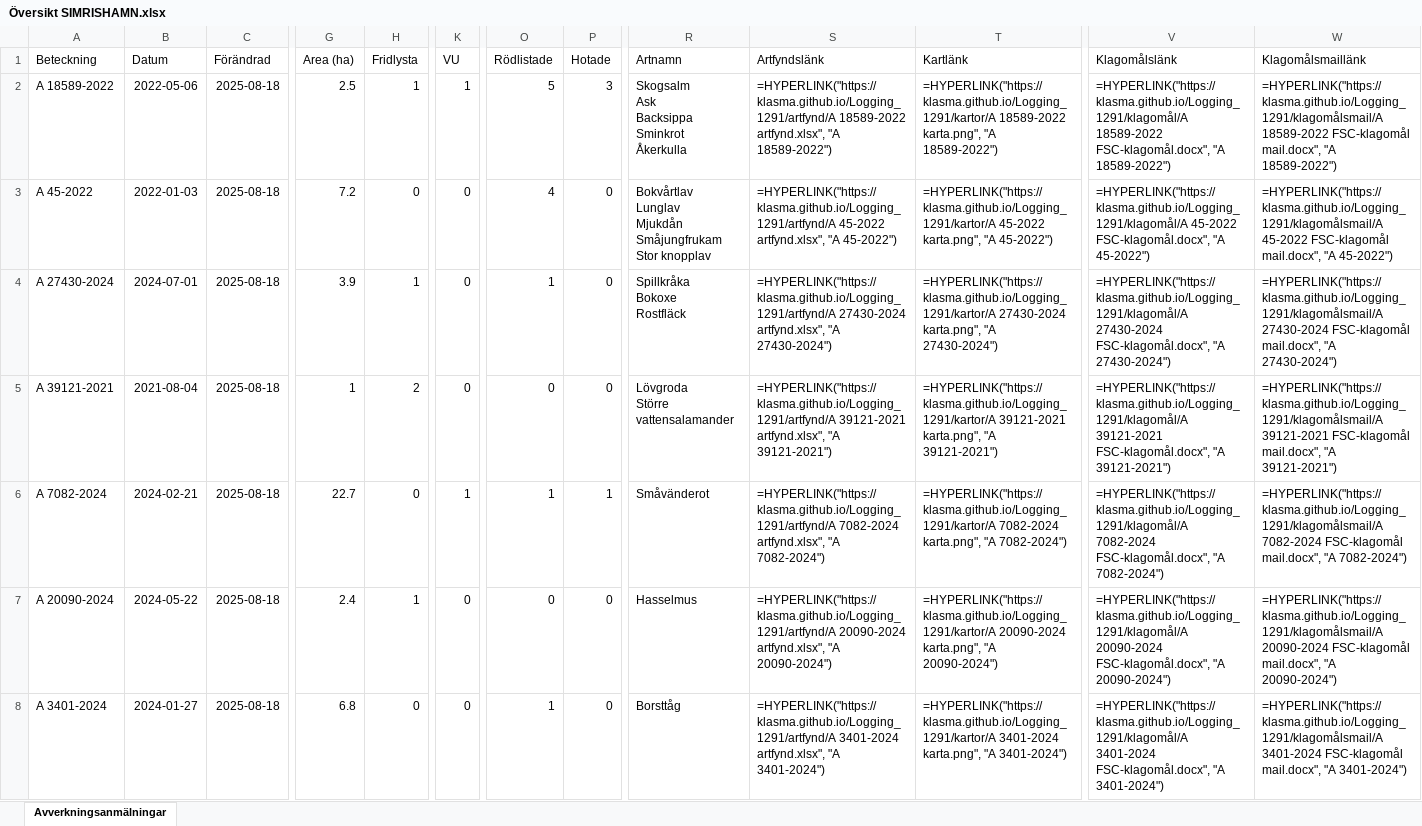
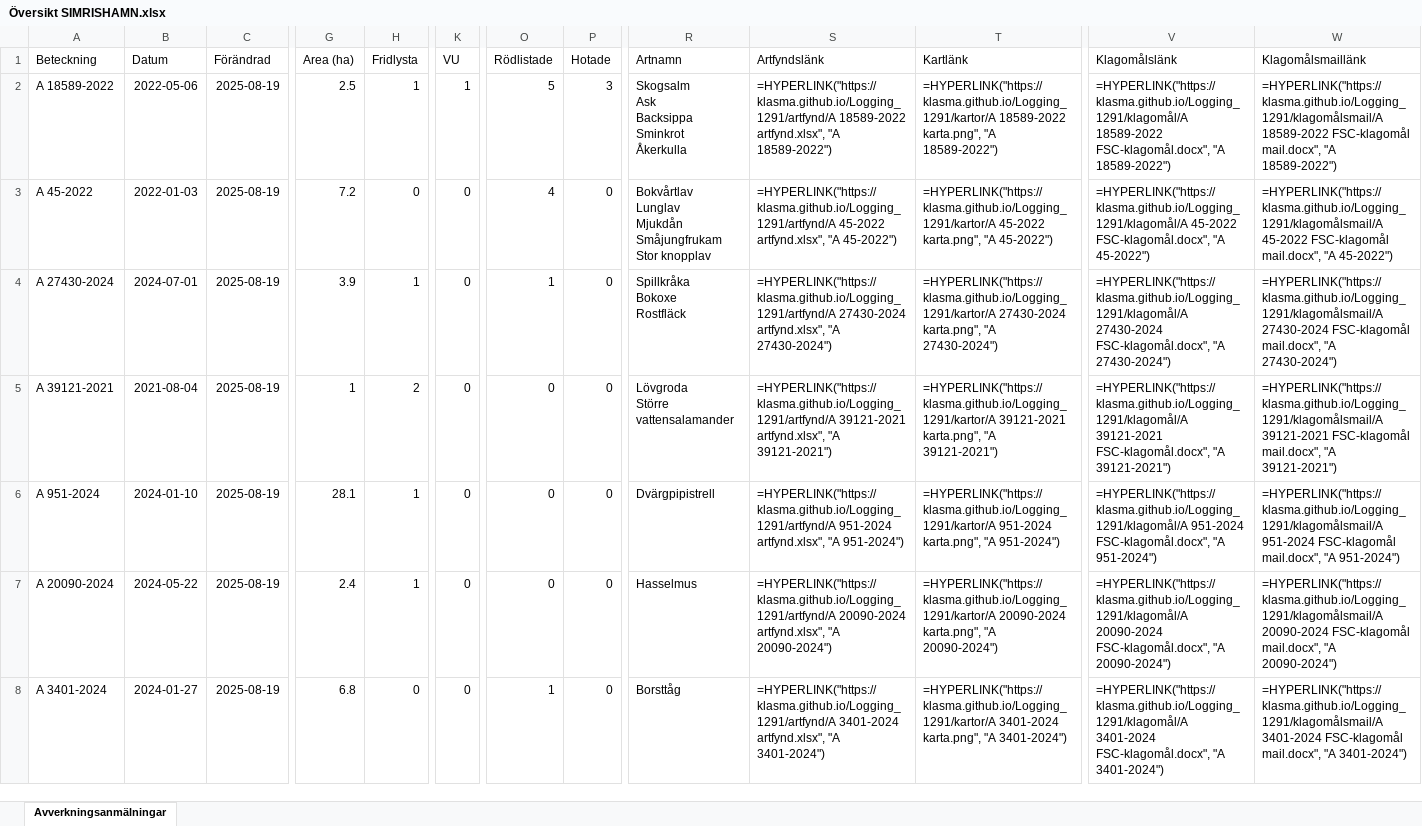
Before and after one commit to klasma/Logging_1291, an Excel workbook: Översikt SIMRISHAMN.xlsx, sheet Avverkningsanmälningar, drawn as a sheet; only a part is shown, gaps mark what is left out; values as stored, in another font and other column widths than the file's, no borders; formulas without a stored value are shown as written; the diff covers the shown part only; the diff names each change by its address in the sheet, - before the commit and + after, or states it on an @@ line.

```diff
--- a/Översikt SIMRISHAMN.xlsx (sheet Avverkningsanmälningar)
+++ b/Översikt SIMRISHAMN.xlsx (sheet Avverkningsanmälningar)
-C2:C8 (Förändrad): 2025-08-18
+C2:C8 (Förändrad): 2025-08-19
-A6 (Beteckning): A 7082-2024
+A6 (Beteckning): A 951-2024
-B6 (Datum): 2024-02-21
+B6 (Datum): 2024-01-10
-G6 (Area (ha)): 22.7
+G6 (Area (ha)): 28.1
-H6 (Fridlysta): 0
+H6 (Fridlysta): 1
-K6 (VU): 1
+K6 (VU): 0
-O6 (Rödlistade): 1
+O6 (Rödlistade): 0
-P6 (Hotade): 1
+P6 (Hotade): 0
-R6 (Artnamn): Småvänderot
+R6 (Artnamn): Dvärgpipistrell
-S6 (Artfyndslänk): =HYPERLINK("https://klasma.github.io/Logging_1291/artfynd/A 7082-2024 artfynd.xlsx", "A 7082-2024")
+S6 (Artfyndslänk): =HYPERLINK("https://klasma.github.io/Logging_1291/artfynd/A 951-2024 artfynd.xlsx", "A 951-2024")
-T6 (Kartlänk): =HYPERLINK("https://klasma.github.io/Logging_1291/kartor/A 7082-2024 karta.png", "A 7082-2024")
+T6 (Kartlänk): =HYPERLINK("https://klasma.github.io/Logging_1291/kartor/A 951-2024 karta.png", "A 951-2024")
-V6 (Klagomålslänk): =HYPERLINK("https://klasma.github.io/Logging_1291/klagomål/A 7082-2024 FSC-klagomål.docx", "A 7082-2024")
+V6 (Klagomålslänk): =HYPERLINK("https://klasma.github.io/Logging_1291/klagomål/A 951-2024 FSC-klagomål.docx", "A 951-2024")
-W6 (Klagomålsmaillänk): =HYPERLINK("https://klasma.github.io/Logging_1291/klagomålsmail/A 7082-2024 FSC-klagomål mail.docx", "A 7082-2024")
+W6 (Klagomålsmaillänk): =HYPERLINK("https://klasma.github.io/Logging_1291/klagomålsmail/A 951-2024 FSC-klagomål mail.docx", "A 951-2024")
```
Also changed, not shown: 382 edited cells elsewhere in this sheet, artfynd/A 20090-2024 artfynd.xlsx, artfynd/A 27430-2024 artfynd.xlsx, 45 other files.
